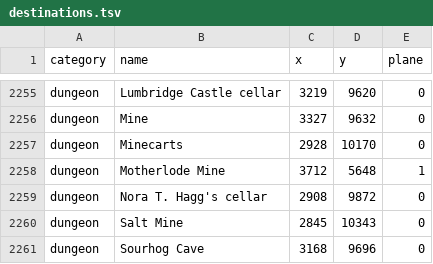
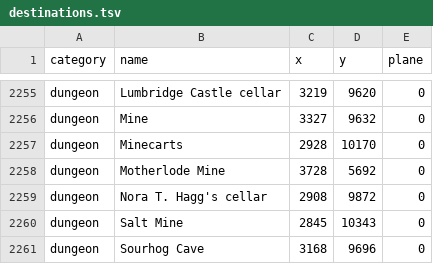
Before and after one commit to PauloAguiar/runelite-gps-plugin, a TSV file: src/main/resources/destinations.tsv, drawn as a sheet; only a part is shown, gaps mark what is left out.

```diff
--- a/src/main/resources/destinations.tsv
+++ b/src/main/resources/destinations.tsv
@@ -2257,3 +2257,3 @@ dungeon	Mine	3327	9632	0
 dungeon	Minecarts	2928	10170	0
-dungeon	Motherlode Mine	3712	5648	1
+dungeon	Motherlode Mine	3728	5692	0
 dungeon	Nora T. Hagg's cellar	2908	9872	0
```
Also changed, not shown: src/main/resources/transports/transports.tsv, 1 other file.
